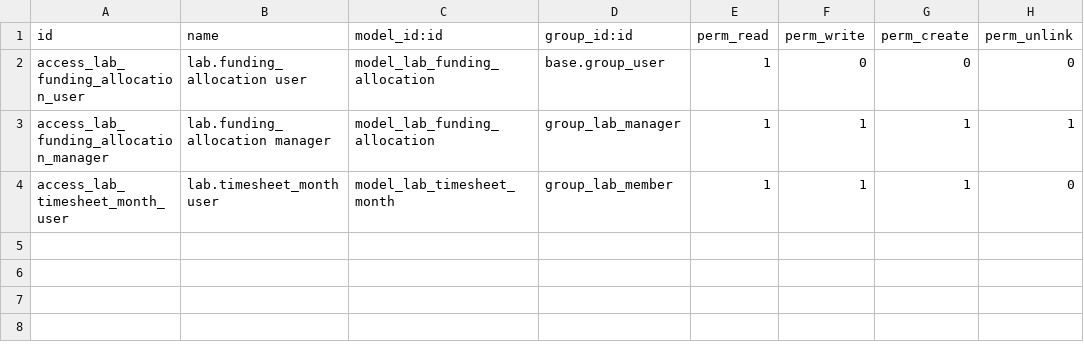
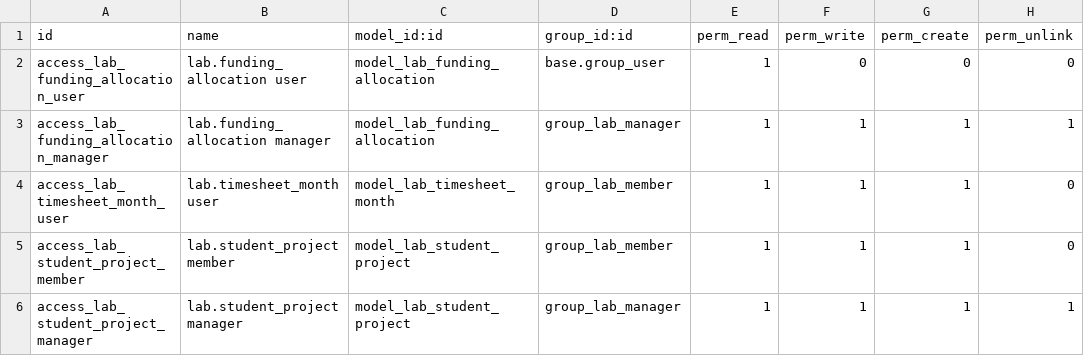
Before and after one commit to leon-k-martin/tvbo-platform, a CSV file: odoo-addons/tvbo_lab/security/ir.model.access.csv, drawn as a sheet; the diff names each change by its address in the sheet, - before the commit and + after, or states it on an @@ line.

Commit message:
feat: lab team branches, student projects, one Lab app with a docked side menu, and lab dashboard widgets
Charité holds two branches, the Brain Simulation Section and TVB-O, each with its own job positions; the website moves to TVB-O. Managers see current and former members in one Team list, and supervisors track internships, lab rotations and theses. Timesheets, Time Off, Project, Employees and Maintenance sit under one Lab app, everyday items first and admin-only items marked "(admin)"; the Monthly Sheet wizard no longer opens as the first page after login. web_nested_sidebar docks the app's menu on the left on wide screens (folds to icons, drawer on phones) and shows the shared account menu in its header. The portal dashboard gains a Lab widget (this month's hours and shortcuts) and an Agenda widget.

```diff
--- a/odoo-addons/tvbo_lab/security/ir.model.access.csv
+++ b/odoo-addons/tvbo_lab/security/ir.model.access.csv
+row 5: access_lab_student_project_member | lab.student_project member | model_lab_student_project | group_lab_member | 1 | 1 | 1 | 0
+row 6: access_lab_student_project_manager | lab.student_project manager | model_lab_student_project | group_lab_manager | 1 | 1 | 1 | 1
```
Also changed, not shown: 28 other files.
